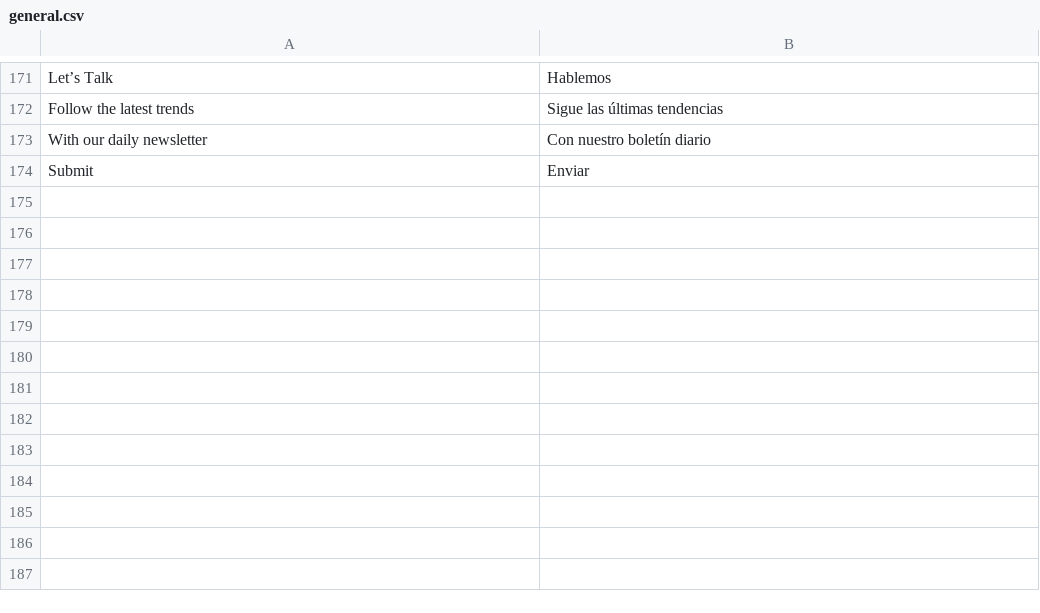
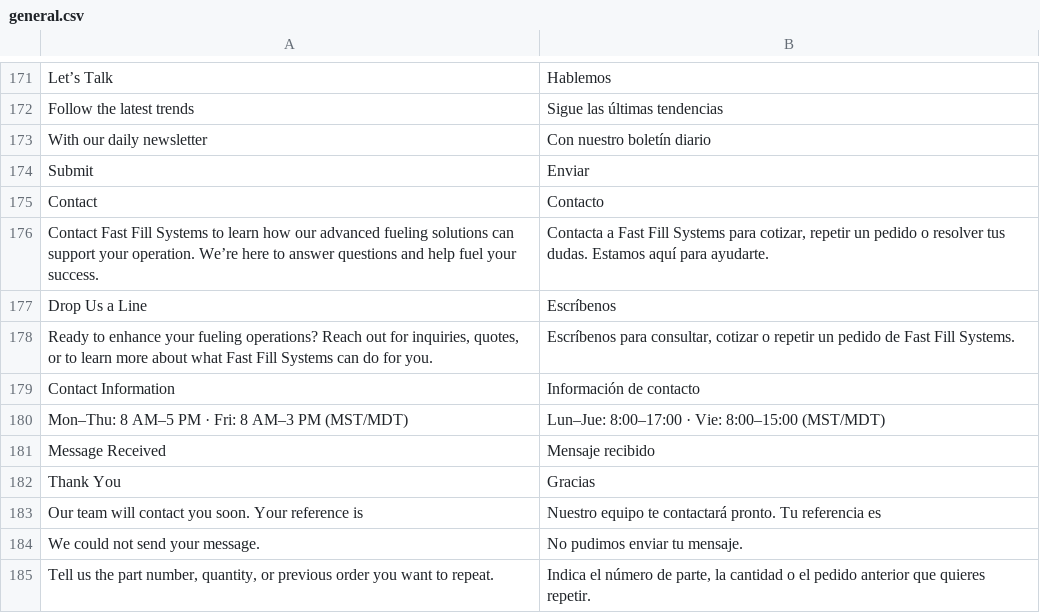
Before and after one commit to domensan/FastFillSystem_Evershop, a CSV file: translations/es/general.csv, drawn as a sheet; only a part is shown, gaps mark what is left out; the diff names each change by its address in the sheet, - before the commit and + after, or states it on an @@ line.

```diff
--- a/translations/es/general.csv
+++ b/translations/es/general.csv
+row 175: Contact | Contacto
+row 176: Contact Fast Fill Systems to learn how our advanced fueling solutions can support your operation. We’re here to answer questions and help fuel your success. | Contacta a Fast Fill Systems para cotizar, repetir un pedido o resolver tus dudas. Estamos aquí para ayudarte.
+row 177: Drop Us a Line | Escríbenos
+row 178: Ready to enhance your fueling operations? Reach out for inquiries, quotes, or to learn more about what Fast Fill Systems can do for you. | Escríbenos para consultar, cotizar o repetir un pedido de Fast Fill Systems.
+row 179: Contact Information | Información de contacto
+row 180: Mon–Thu: 8 AM–5 PM · Fri: 8 AM–3 PM (MST/MDT) | Lun–Jue: 8:00–17:00 · Vie: 8:00–15:00 (MST/MDT)
+row 181: Message Received | Mensaje recibido
+row 182: Thank You | Gracias
+row 183: Our team will contact you soon. Your reference is | Nuestro equipo te contactará pronto. Tu referencia es
+row 184: We could not send your message. | No pudimos enviar tu mensaje.
+row 185: Tell us the part number, quantity, or previous order you want to repeat. | Indica el número de parte, la cantidad o el pedido anterior que quieres repetir.
```
Also changed, not shown: 5 other files.
